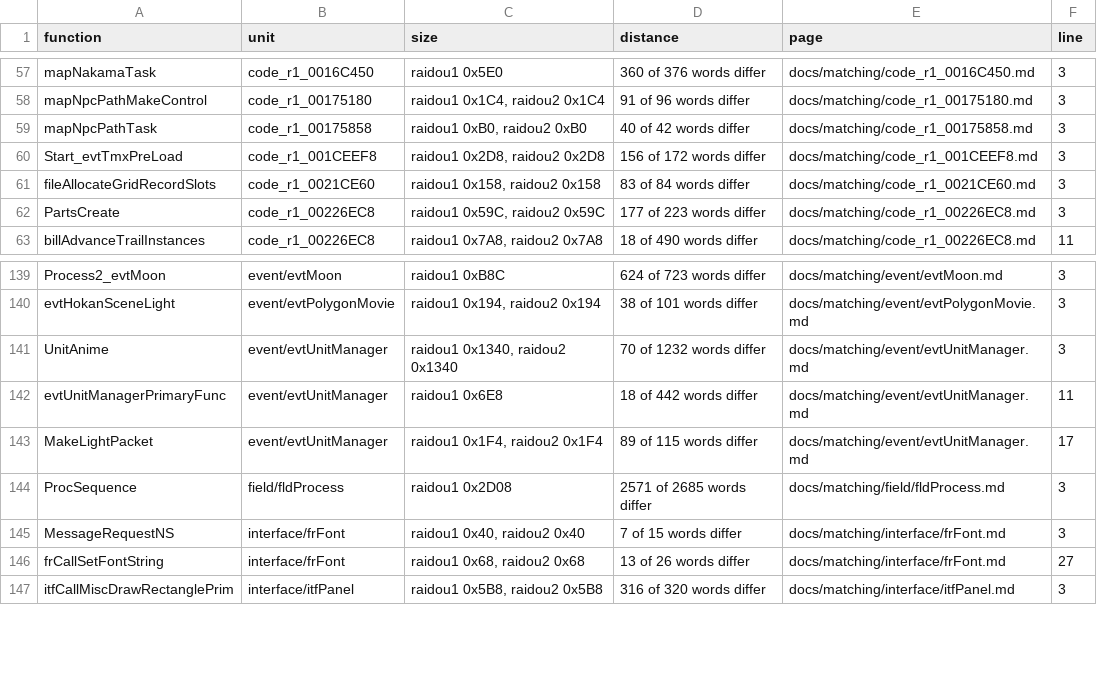
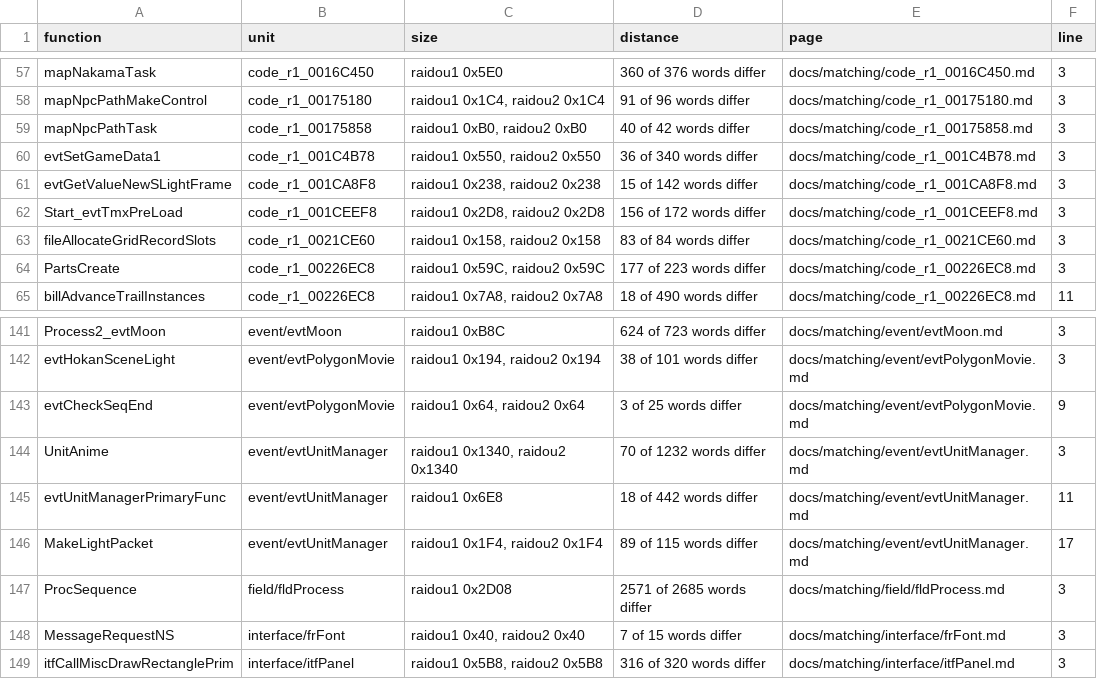
Before and after one commit to Megami-Decomps/raidou-decomp, a TSV file: docs/matching/INDEX.tsv, drawn as a sheet; only a part is shown, gaps mark what is left out; removed rows and columns are numbered as before the commit, all else as after; the diff names each change by its address in the sheet, - before the commit and + after, or states it on an @@ line.

Commit message:
Add R09 event batch (61 match, 3 non-matching)

```diff
--- a/docs/matching/INDEX.tsv
+++ b/docs/matching/INDEX.tsv
+row 60: evtSetGameData1 | code_r1_001C4B78 | raidou1 0x550, raidou2 0x550 | 36 of 340 words differ | docs/matching/code_r1_001C4B78.md | 3
+row 61: evtGetValueNewSLightFrame | code_r1_001CA8F8 | raidou1 0x238, raidou2 0x238 | 15 of 142 words differ | docs/matching/code_r1_001CA8F8.md | 3
+row 143: evtCheckSeqEnd | event/evtPolygonMovie | raidou1 0x64, raidou2 0x64 | 3 of 25 words differ | docs/matching/event/evtPolygonMovie.md | 9
-row 146: frCallSetFontString | interface/frFont | raidou1 0x68, raidou2 0x68 | 13 of 26 words differ | docs/matching/interface/frFont.md | 27
```
Also changed, not shown: config/raidou1/tu_evidence.tsv, config/xgame/r1_r2_data_pairs.tsv, 43 other files.
